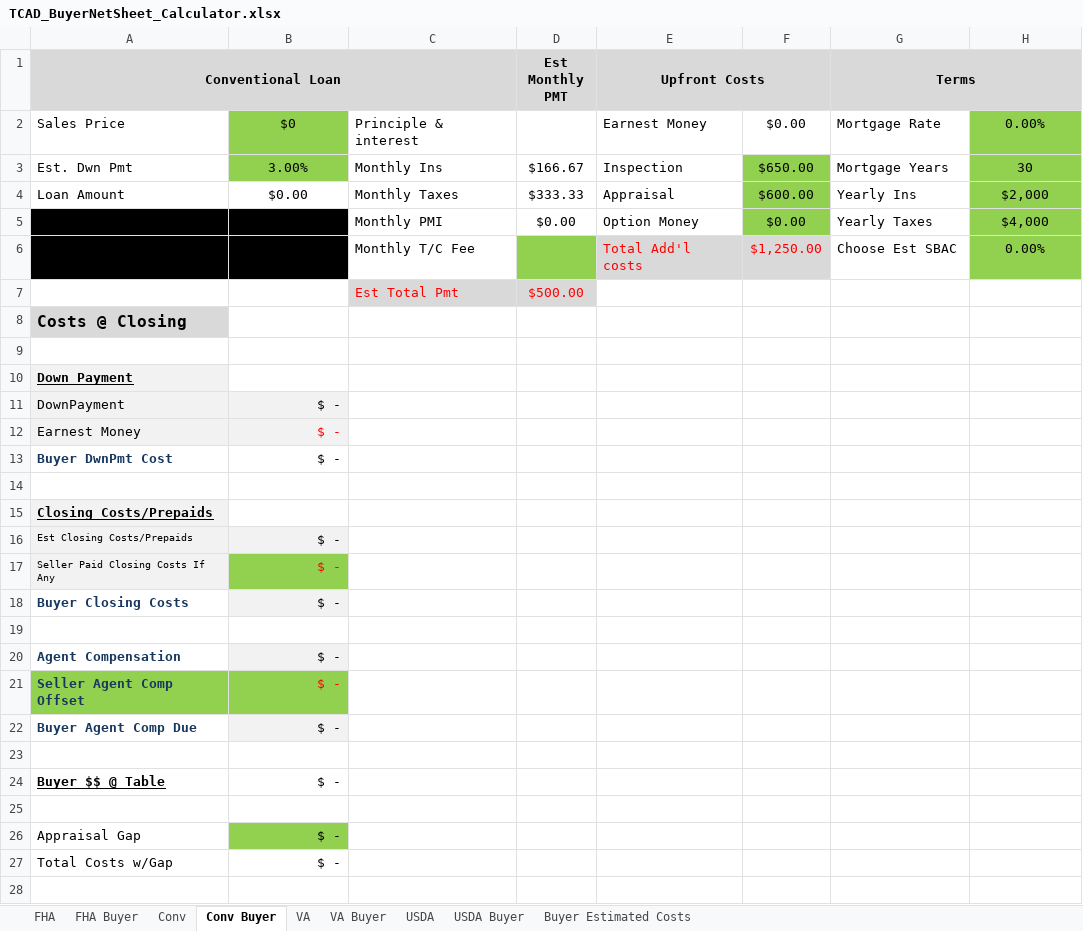
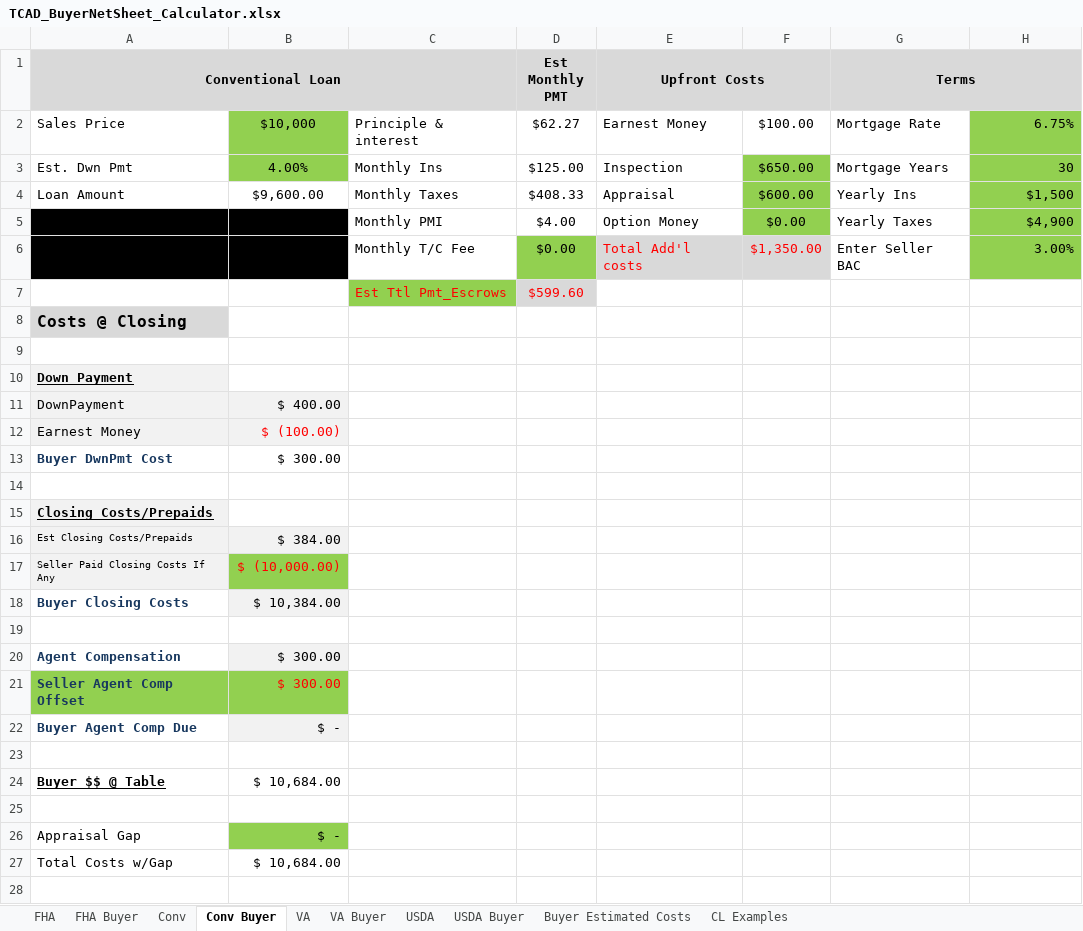
Before and after one commit to Anash45/loan-calculators, an Excel workbook: TCAD_BuyerNetSheet_Calculator.xlsx, sheet Conv Buyer, drawn as a sheet; only a part is shown; values as stored, in another font and other column widths than the file's, no borders; removed rows and columns are numbered as before the commit, all else as after; the diff covers the shown part only; the diff names each change by its address in the sheet, - before the commit and + after, or states it on an @@ line.

```diff
--- a/TCAD_BuyerNetSheet_Calculator.xlsx (sheet Conv Buyer)
+++ b/TCAD_BuyerNetSheet_Calculator.xlsx (sheet Conv Buyer)
+sheet tab: CL Examples
-B2: $0
+B2: $10,000
-D2 (Est Monthly PMT): (empty)
+D2 (Est Monthly PMT): $62.27
-F2: $0.00
+F2: $100.00
-H2: 0.00%
+H2: 6.75%
-H2:H5 alignment: center
+H2:H5 alignment: right
-B3: 3.00%
+B3: 4.00%
-D3 (Est Monthly PMT): $166.67
+D3 (Est Monthly PMT): $125.00
-B4: $0.00
+B4: $9,600.00
-D4 (Est Monthly PMT): $333.33
+D4 (Est Monthly PMT): $408.33
-H4: $2,000
+H4: $1,500
-D5 (Est Monthly PMT): $0.00
+D5 (Est Monthly PMT): $4.00
-H5: $4,000
+H5: $4,900
-row 6:  |  | Monthly T/C Fee |  | Total Add'l costs | $1,250.00 | Choose Est SBAC | 0.00%
-row 7:  |  | Est Total Pmt | $500.00
+row 6:  |  | Monthly T/C Fee | $0.00 | Total Add'l costs | $1,350.00 | Enter Seller BAC | 3.00%
+row 7:  |  | Est Ttl Pmt_Escrows | $599.60
-B11: $ -
+B11: $ 400.00
-B12: $ -
+B12: $ (100.00)
-B13: $ -
+B13: $ 300.00
-B16: $ -
+B16: $ 384.00
-B17: $ -
+B17: $ (10,000.00)
-B18: $ -
+B18: $ 10,384.00
-B20:B21: $ -
+B20:B21: $ 300.00
-B24: $ -
+B24: $ 10,684.00
-B27: $ -
+B27: $ 10,684.00
```
Also changed, not shown: 1 edited cell elsewhere in this sheet, sheet VA, sheet FHA, sheet Conv, sheet USDA, sheet Buyer Estimated Costs, sheet FHA Buyer, 2 more sheets, formulas that keep their value, 13 other files.
